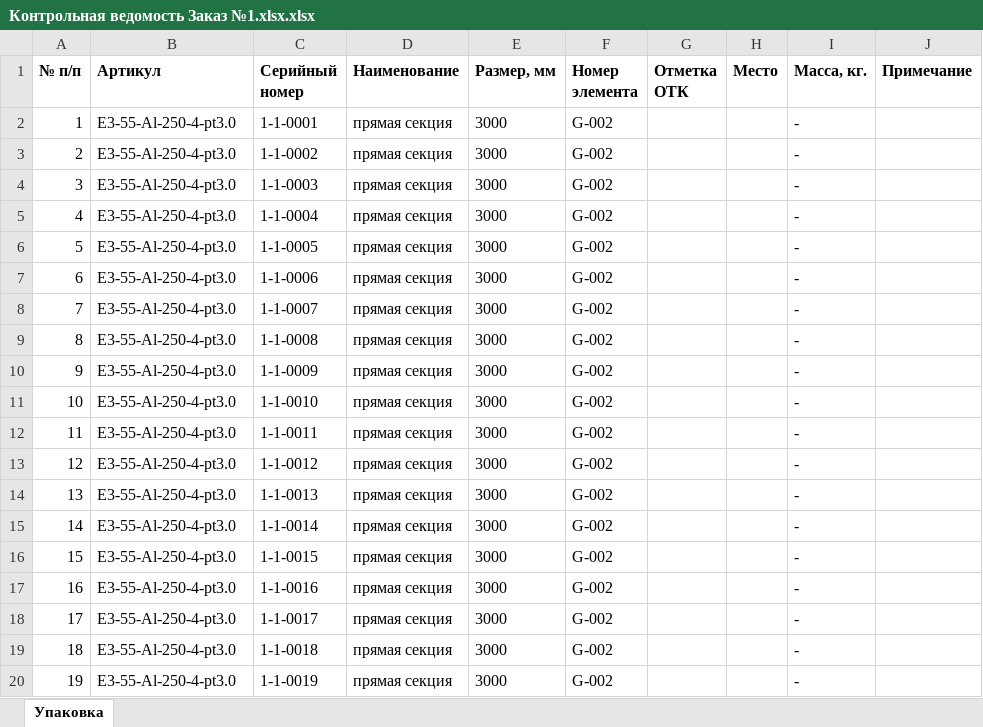
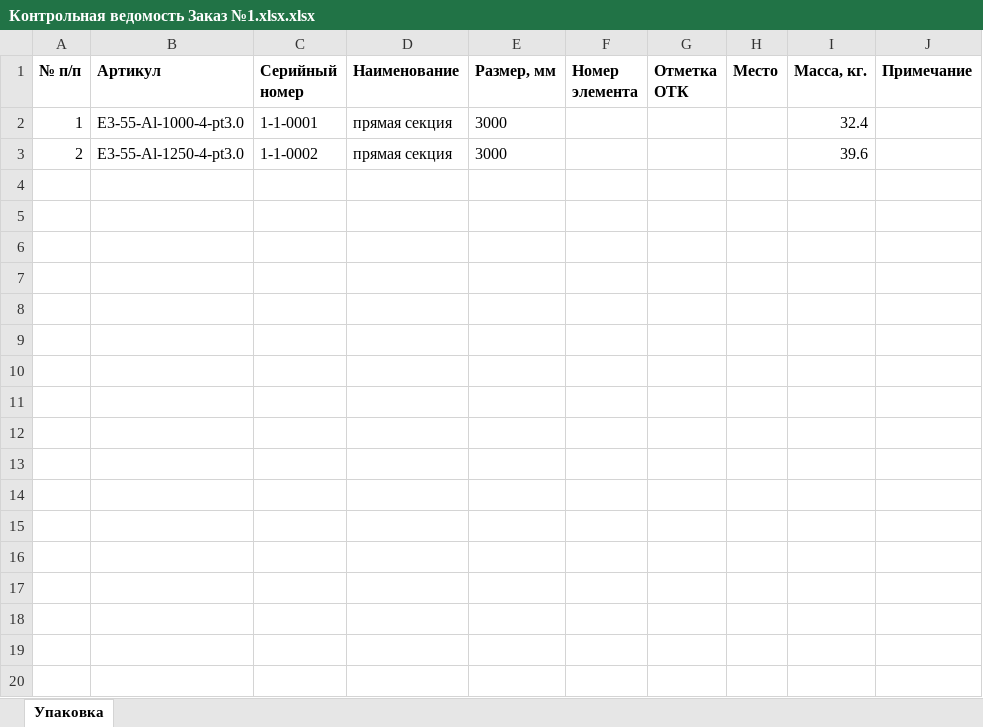
Before and after one commit to sam-aan/materials, an Excel workbook: Контрольная ведомость Заказ №1.xlsx.xlsx, sheet Упаковка, drawn as a sheet; only a part is shown; values as stored, in another font and other column widths than the file's, no borders; the diff covers the shown part only; the diff names each change by its address in the sheet, - before the commit and + after, or states it on an @@ line.

```diff
--- a/Контрольная ведомость Заказ №1.xlsx.xlsx (sheet Упаковка)
+++ b/Контрольная ведомость Заказ №1.xlsx.xlsx (sheet Упаковка)
-B2 (Артикул): E3-55-Al-250-4-pt3.0
+B2 (Артикул): E3-55-Al-1000-4-pt3.0
-F2:F3 (Номер элемента): G-002
+F2:F3 (Номер элемента): (empty)
-I2 (Масса, кг.): -
+I2 (Масса, кг.): 32.4
-B3 (Артикул): E3-55-Al-250-4-pt3.0
+B3 (Артикул): E3-55-Al-1250-4-pt3.0
-I3 (Масса, кг.): -
+I3 (Масса, кг.): 39.6
-row 4: 3 | E3-55-Al-250-4-pt3.0 | 1-1-0003 | прямая секция | 3000 | G-002 |  |  | -
-row 5: 4 | E3-55-Al-250-4-pt3.0 | 1-1-0004 | прямая секция | 3000 | G-002 |  |  | -
-row 6: 5 | E3-55-Al-250-4-pt3.0 | 1-1-0005 | прямая секция | 3000 | G-002 |  |  | -
-row 7: 6 | E3-55-Al-250-4-pt3.0 | 1-1-0006 | прямая секция | 3000 | G-002 |  |  | -
-row 8: 7 | E3-55-Al-250-4-pt3.0 | 1-1-0007 | прямая секция | 3000 | G-002 |  |  | -
-row 9: 8 | E3-55-Al-250-4-pt3.0 | 1-1-0008 | прямая секция | 3000 | G-002 |  |  | -
-row 10: 9 | E3-55-Al-250-4-pt3.0 | 1-1-0009 | прямая секция | 3000 | G-002 |  |  | -
-row 11: 10 | E3-55-Al-250-4-pt3.0 | 1-1-0010 | прямая секция | 3000 | G-002 |  |  | -
-row 12: 11 | E3-55-Al-250-4-pt3.0 | 1-1-0011 | прямая секция | 3000 | G-002 |  |  | -
-row 13: 12 | E3-55-Al-250-4-pt3.0 | 1-1-0012 | прямая секция | 3000 | G-002 |  |  | -
-row 14: 13 | E3-55-Al-250-4-pt3.0 | 1-1-0013 | прямая секция | 3000 | G-002 |  |  | -
-row 15: 14 | E3-55-Al-250-4-pt3.0 | 1-1-0014 | прямая секция | 3000 | G-002 |  |  | -
-row 16: 15 | E3-55-Al-250-4-pt3.0 | 1-1-0015 | прямая секция | 3000 | G-002 |  |  | -
-row 17: 16 | E3-55-Al-250-4-pt3.0 | 1-1-0016 | прямая секция | 3000 | G-002 |  |  | -
-row 18: 17 | E3-55-Al-250-4-pt3.0 | 1-1-0017 | прямая секция | 3000 | G-002 |  |  | -
-row 19: 18 | E3-55-Al-250-4-pt3.0 | 1-1-0018 | прямая секция | 3000 | G-002 |  |  | -
-row 20: 19 | E3-55-Al-250-4-pt3.0 | 1-1-0019 | прямая секция | 3000 | G-002 |  |  | -
```
Also changed, not shown: 41 removed rows elsewhere in this sheet, Заказ №1 Этап №1.xlsx.xlsx, 20 other files.
